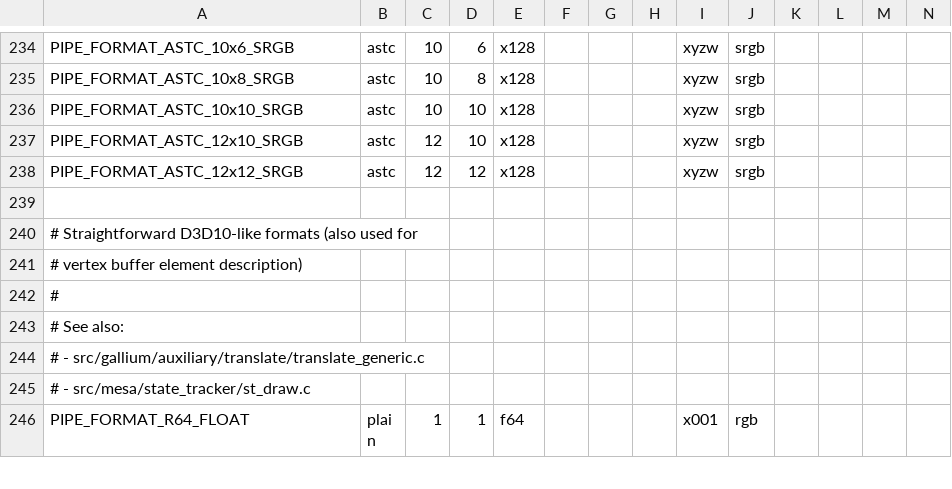
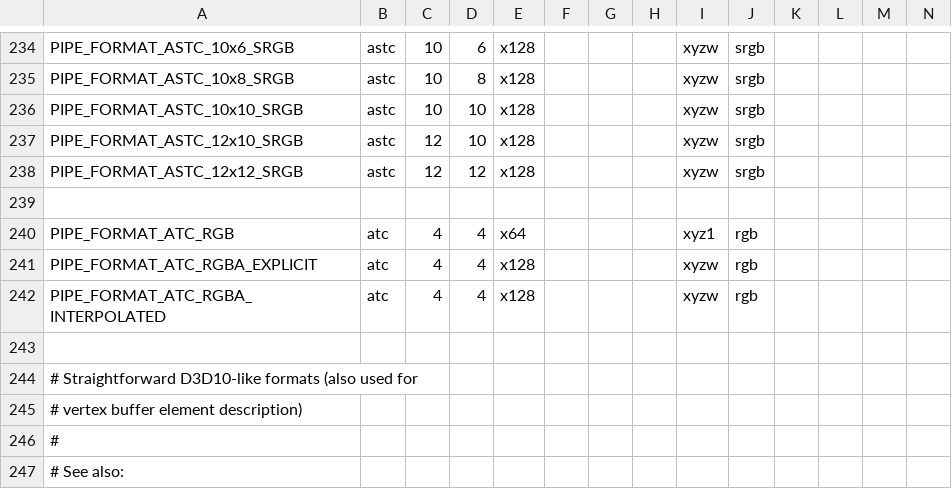
Before and after one commit to wmjb/mesa-trinity, a CSV file: src/gallium/auxiliary/util/u_format.csv, drawn as a sheet; only a part is shown, gaps mark what is left out; the shorter side is filled out with more unchanged rows; rows hold the shown columns only; the diff names each change by its address in the sheet, - before the commit and + after, or states it on an @@ line.

Commit message:
gallium: add ATC format support
Signed-off-by: Ilia Mirkin <imirkin@alum.mit.edu>
Signed-off-by: Jonathan Marek <jonathan@marek.ca>
Reviewed-by: Roland Scheidegger <sroland@vmware.com>

```diff
--- a/src/gallium/auxiliary/util/u_format.csv
+++ b/src/gallium/auxiliary/util/u_format.csv
+row 240: PIPE_FORMAT_ATC_RGB | atc | 4 | 4 | x64 |  |  |  | xyz1 | rgb
+row 241: PIPE_FORMAT_ATC_RGBA_EXPLICIT | atc | 4 | 4 | x128 |  |  |  | xyzw | rgb
+row 242: PIPE_FORMAT_ATC_RGBA_INTERPOLATED | atc | 4 | 4 | x128 |  |  |  | xyzw | rgb
+row 243: (empty)
```
Also changed, not shown: 4 other files.
